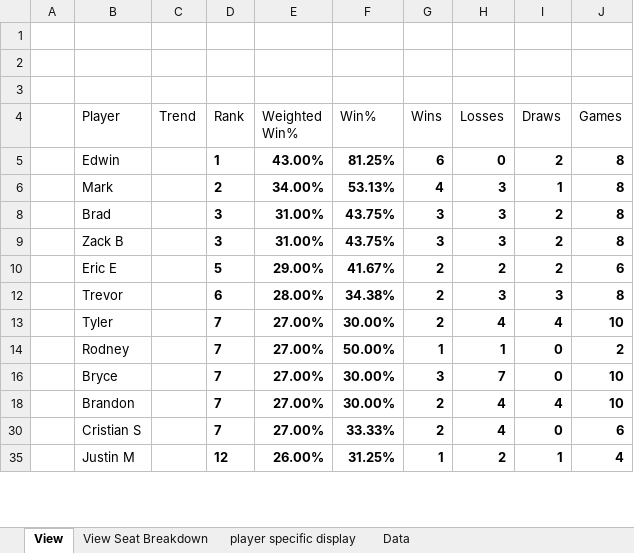
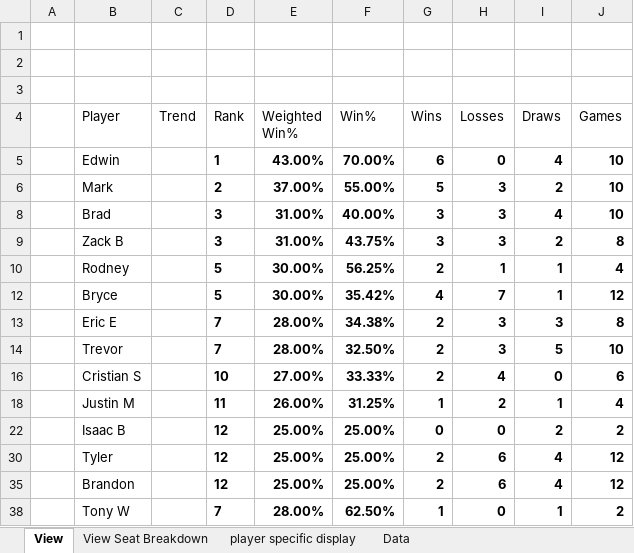
Before and after one commit to GoblinEngineers/Website-for-MNM, an Excel workbook: MNM Calc.xlsm, sheet View, drawn as a sheet; only a part is shown; values as stored, in another font and other column widths than the file's, no borders; charts and pictures and conditional formats and table styles not drawn; removed rows and columns are numbered as before the commit, all else as after; the diff covers the shown part only; the diff names each change by its address in the sheet, - before the commit and + after, or states it on an @@ line.

```diff
--- a/MNM Calc.xlsm (sheet View)
+++ b/MNM Calc.xlsm (sheet View)
-F5 (Win%): 81.25%
+F5 (Win%): 70.00%
-I5 (Draws): 2
+I5 (Draws): 4
-J5:J6 (Games): 8
+J5:J6 (Games): 10
-E6 (Weighted Win%): 34.00%
+E6 (Weighted Win%): 37.00%
-F6 (Win%): 53.13%
+F6 (Win%): 55.00%
-G6 (Wins): 4
+G6 (Wins): 5
-I6 (Draws): 1
+I6 (Draws): 2
-F8 (Win%): 43.75%
+F8 (Win%): 40.00%
-I8 (Draws): 2
+I8 (Draws): 4
-J8 (Games): 8
+J8 (Games): 10
+row 10:  | Rodney |  | 5 | 30.00% | 56.25% | 2 | 1 | 1 | 4
+row 12:  | Bryce |  | 5 | 30.00% | 35.42% | 4 | 7 | 1 | 12
-D13 (Rank): 5
+D13 (Rank): 7
-E13 (Weighted Win%): 29.00%
+E13 (Weighted Win%): 28.00%
-F13 (Win%): 41.67%
+F13 (Win%): 34.38%
-H13 (Losses): 2
+H13 (Losses): 3
-I13 (Draws): 2
+I13 (Draws): 3
-J13 (Games): 6
+J13 (Games): 8
-D14 (Rank): 6
+D14 (Rank): 7
-F14 (Win%): 34.38%
+F14 (Win%): 32.50%
-I14 (Draws): 3
+I14 (Draws): 5
-J14 (Games): 8
+J14 (Games): 10
-row 13:  | Tyler |  | 7 | 27.00% | 30.00% | 2 | 4 | 4 | 10
-row 14:  | Rodney |  | 7 | 27.00% | 50.00% | 1 | 1 | 0 | 2
-row 16:  | Bryce |  | 7 | 27.00% | 30.00% | 3 | 7 | 0 | 10
-row 18:  | Brandon |  | 7 | 27.00% | 30.00% | 2 | 4 | 4 | 10
-D16 (Rank): 7
+D16 (Rank): 10
-D18 (Rank): 12
+D18 (Rank): 11
+row 22:  | Isaac B |  | 12 | 25.00% | 25.00% | 0 | 0 | 2 | 2
+row 30:  | Tyler |  | 12 | 25.00% | 25.00% | 2 | 6 | 4 | 12
+row 35:  | Brandon |  | 12 | 25.00% | 25.00% | 2 | 6 | 4 | 12
+row 38:  | Tony W |  | 7 | 28.00% | 62.50% | 1 | 0 | 1 | 2
```
Also changed, not shown: 5 added rows, 4 removed rows and 27 edited cells elsewhere in this sheet, sheet Data, sheet View Seat Breakdown, hidden cells, charts or pictures.
